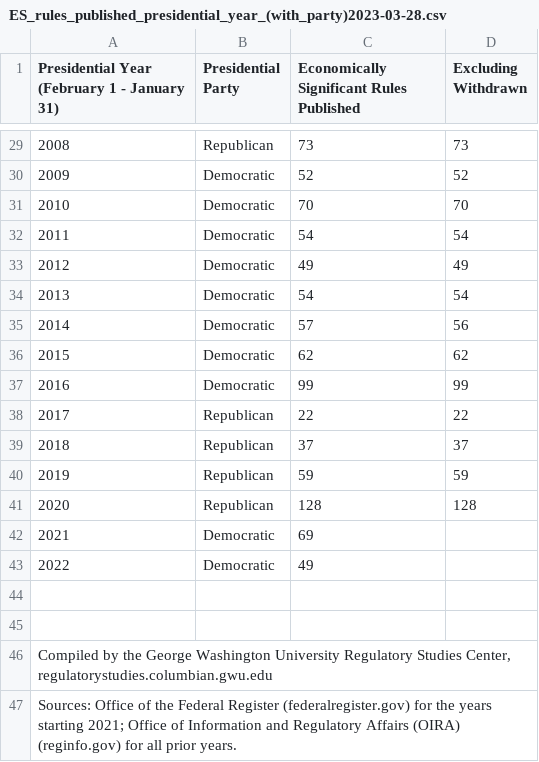
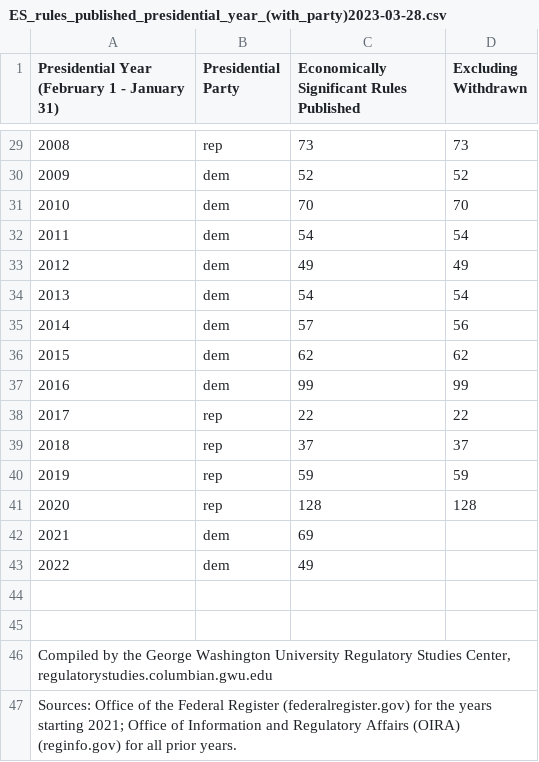
Before and after one commit to regulatorystudies/Reg-Stats, a CSV file: data/ES_rules_published_presidential_year_(with_party)2023-03-28.csv, drawn as a sheet; only a part is shown, gaps mark what is left out; the diff covers the shown part only.

```diff
--- a/data/ES_rules_published_presidential_year_(with_party)2023-03-28.csv
+++ b/data/ES_rules_published_presidential_year_(with_party)2023-03-28.csv
@@ -29,16 +29,16 @@ Presidential Year (February 1 - January 31),Presidential Party,Economically Sign
-2008,Republican,73,73
-2009,Democratic,52,52
-2010,Democratic,70,70
-2011,Democratic,54,54
-2012,Democratic,49,49
-2013,Democratic,54,54
-2014,Democratic,57,56
-2015,Democratic,62,62
-2016,Democratic,99,99
-2017,Republican,22,22
-2018,Republican,37,37
-2019,Republican,59,59
-2020,Republican,128,128
-2021,Democratic,69,
-2022,Democratic,49,
+2008,rep,73,73
+2009,dem,52,52
+2010,dem,70,70
+2011,dem,54,54
+2012,dem,49,49
+2013,dem,54,54
+2014,dem,57,56
+2015,dem,62,62
+2016,dem,99,99
+2017,rep,22,22
+2018,rep,37,37
+2019,rep,59,59
+2020,rep,128,128
+2021,dem,69,
+2022,dem,49,
 ,,,
```
Also changed, not shown: 27 edited cells elsewhere in this file.
